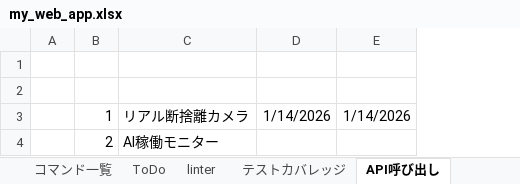
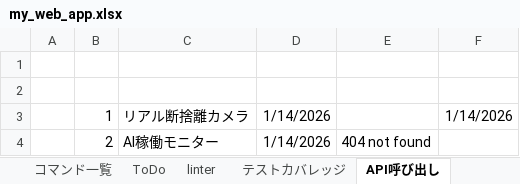
Before and after one commit to kanta13jp1/my_web_app, an Excel workbook: my_web_app.xlsx, sheet API呼び出し, drawn as a sheet; values as stored, in another font and other column widths than the file's, no borders; the diff names each change by its address in the sheet, - before the commit and + after, or states it on an @@ line.

Commit message:
Refactor AI model fetching and response handling in ai_status_page.dart; update Supabase function to return model data; enhance error handling and null safety; modify tests for improved clarity and functionality.

```diff
--- a/my_web_app.xlsx (sheet API呼び出し)
+++ b/my_web_app.xlsx (sheet API呼び出し)
+column E, row 4: 404 not found
-D4: (empty)
+D4: 1/14/2026
```
Also changed, not shown: sheet 不具合修正, 5 other files.
